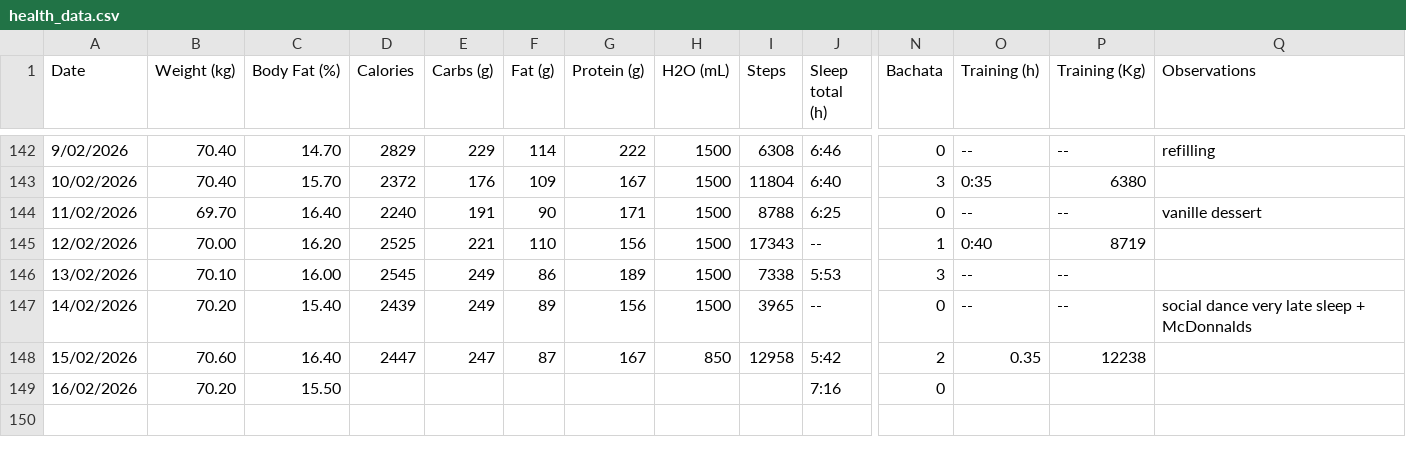
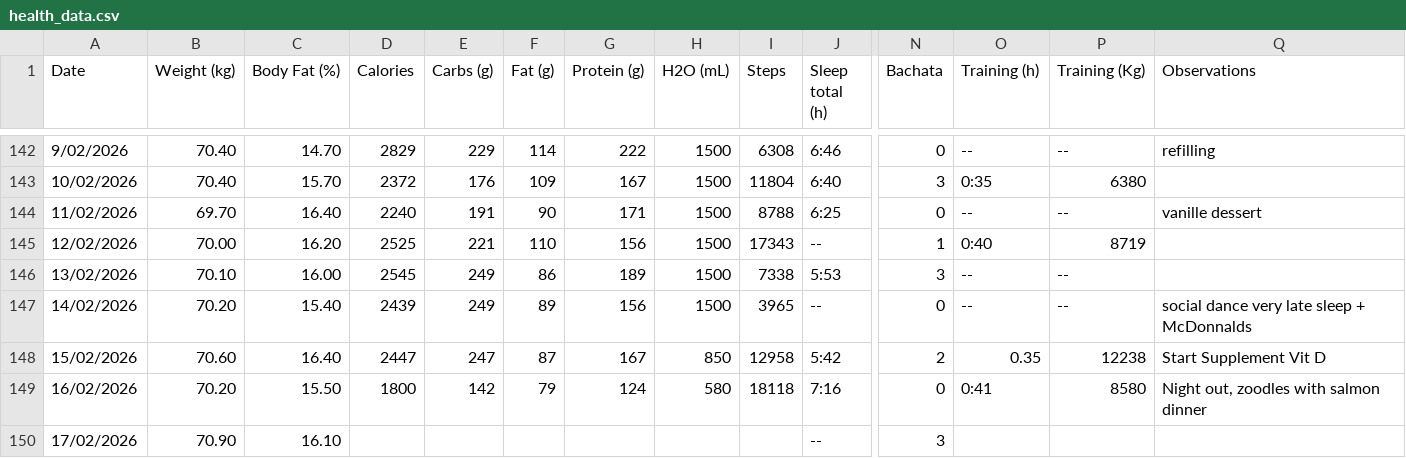
Before and after one commit to JoseGuzman/PhySioLog, a CSV file: data/health_data.csv, drawn as a sheet; only a part is shown, gaps mark what is left out; rows hold the shown columns only; the diff names each change by its address in the sheet, - before the commit and + after, or states it on an @@ line.

```diff
--- a/data/health_data.csv
+++ b/data/health_data.csv
-Q148 (Observations): (empty)
+Q148 (Observations): Start Supplement Vit D
-D149 (Calories): (empty)
+D149 (Calories): 1800
-E149 (Carbs (g)): (empty)
+E149 (Carbs (g)): 142
-F149 (Fat (g)): (empty)
+F149 (Fat (g)): 79
-G149 (Protein (g)): (empty)
+G149 (Protein (g)): 124
-H149 (H2O (mL)): (empty)
+H149 (H2O (mL)): 580
-I149 (Steps): (empty)
+I149 (Steps): 18118
-O149 (Training (h)): (empty)
+O149 (Training (h)): 0:41
-P149 (Training (Kg)): (empty)
+P149 (Training (Kg)): 8580
-Q149 (Observations): (empty)
+Q149 (Observations): Night out, zoodles with salmon dinner
+row 150: 17/02/2026 | 70.90 | 16.10 |  |  |  |  |  |  | -- | 3
```
Also changed, not shown: 1 other file.
